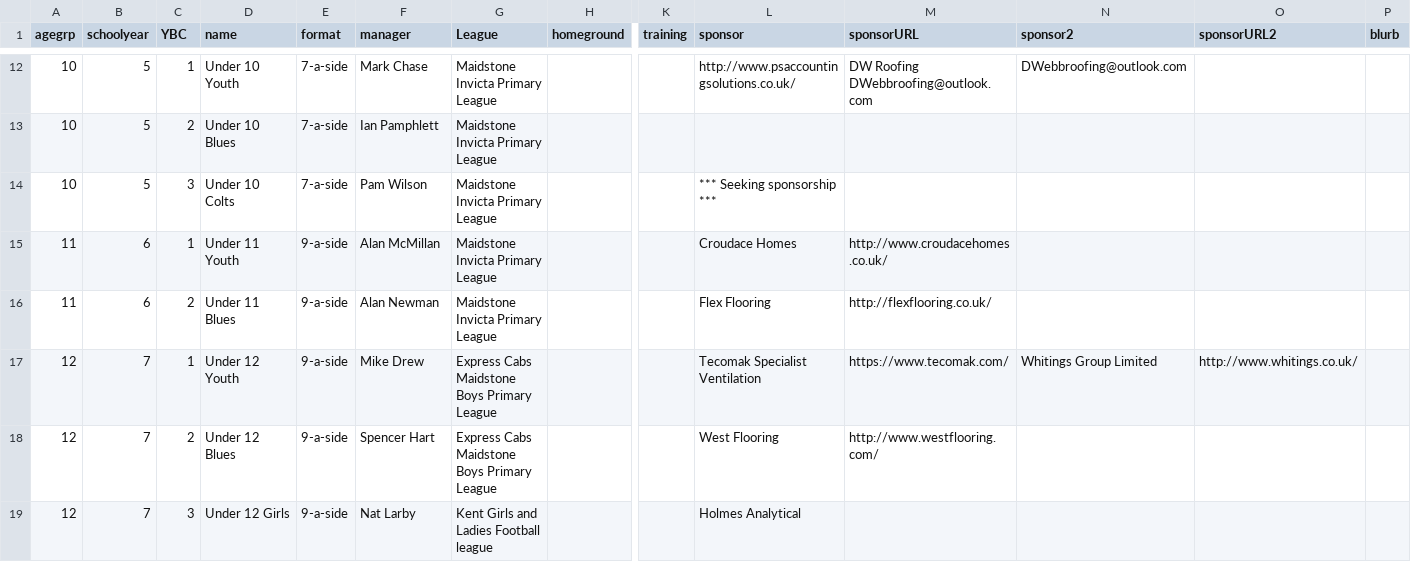
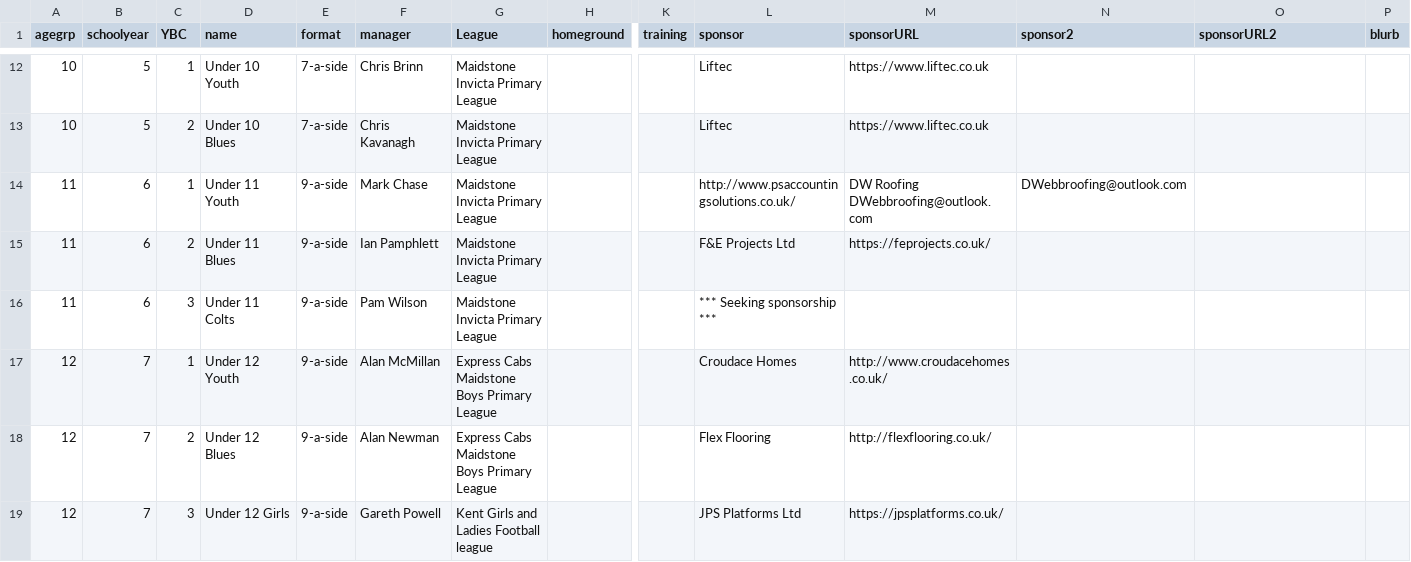
Before and after one commit to BYFC/BYFC.github.io, a CSV file: _data/teams.csv, drawn as a sheet; only a part is shown, gaps mark what is left out; removed rows and columns are numbered as before the commit, all else as after; rows hold the shown columns only; the diff covers the shown part only; the diff names each change by its address in the sheet, - before the commit and + after, or states it on an @@ line.

```diff
--- a/_data/teams.csv
+++ b/_data/teams.csv
-F12 (manager): Mark Chase
+F12 (manager): Chris Brinn
-L12 (sponsor): http://www.psaccountingsolutions.co.uk/
+L12 (sponsor): Liftec
-M12 (sponsorURL): DW Roofing DWebbroofing@outlook.com
+M12 (sponsorURL): https://www.liftec.co.uk
-N12 (sponsor2): DWebbroofing@outlook.com
+N12 (sponsor2): (empty)
-F13 (manager): Ian Pamphlett
+F13 (manager): Chris Kavanagh
-L13 (sponsor): (empty)
+L13 (sponsor): Liftec
-M13 (sponsorURL): (empty)
+M13 (sponsorURL): https://www.liftec.co.uk
-row 14: 10 | 5 | 3 | Under 10 Colts | 7-a-side | Pam Wilson | Maidstone Invicta Primary League |  |  | *** Seeking sponsorship ***
-F14 (manager): Alan McMillan
+F14 (manager): Mark Chase
-L14 (sponsor): Croudace Homes
+L14 (sponsor): http://www.psaccountingsolutions.co.uk/
-M14 (sponsorURL): http://www.croudacehomes.co.uk/
+M14 (sponsorURL): DW Roofing DWebbroofing@outlook.com
-N14 (sponsor2): (empty)
+N14 (sponsor2): DWebbroofing@outlook.com
-F15 (manager): Alan Newman
+F15 (manager): Ian Pamphlett
-L15 (sponsor): Flex Flooring
+L15 (sponsor): F&E Projects Ltd
-M15 (sponsorURL): http://flexflooring.co.uk/
+M15 (sponsorURL): https://feprojects.co.uk/
+row 16: 11 | 6 | 3 | Under 11 Colts | 9-a-side | Pam Wilson | Maidstone Invicta Primary League |  |  | *** Seeking sponsorship ***
-F17 (manager): Mike Drew
+F17 (manager): Alan McMillan
-L17 (sponsor): Tecomak Specialist Ventilation
+L17 (sponsor): Croudace Homes
-M17 (sponsorURL): https://www.tecomak.com/
+M17 (sponsorURL): http://www.croudacehomes.co.uk/
-N17 (sponsor2): Whitings Group Limited
+N17 (sponsor2): (empty)
-O17 (sponsorURL2): http://www.whitings.co.uk/
+O17 (sponsorURL2): (empty)
-F18 (manager): Spencer Hart
+F18 (manager): Alan Newman
-L18 (sponsor): West Flooring
+L18 (sponsor): Flex Flooring
-M18 (sponsorURL): http://www.westflooring.com/
+M18 (sponsorURL): http://flexflooring.co.uk/
-F19 (manager): Nat Larby
+F19 (manager): Gareth Powell
-L19 (sponsor): Holmes Analytical
+L19 (sponsor): JPS Platforms Ltd
-M19 (sponsorURL): (empty)
+M19 (sponsorURL): https://jpsplatforms.co.uk/
```
Also changed, not shown: 3 added rows, 3 removed rows and 68 edited cells elsewhere in this file, 3 other files.
